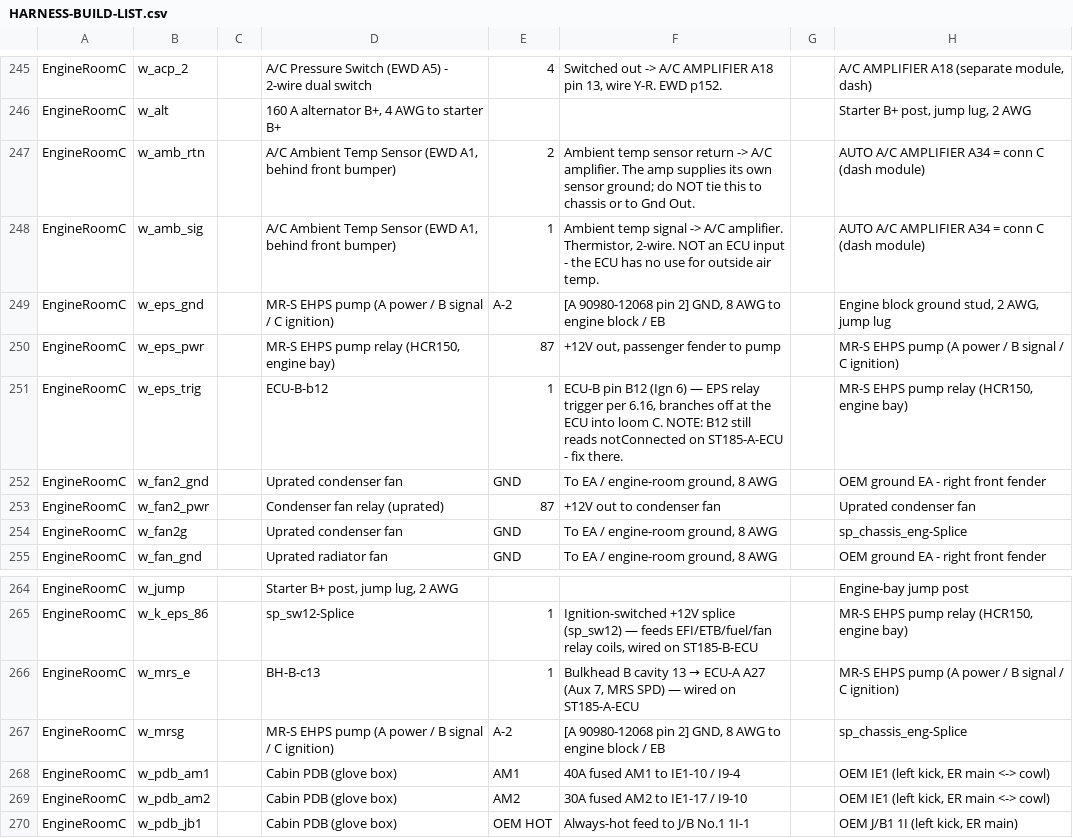
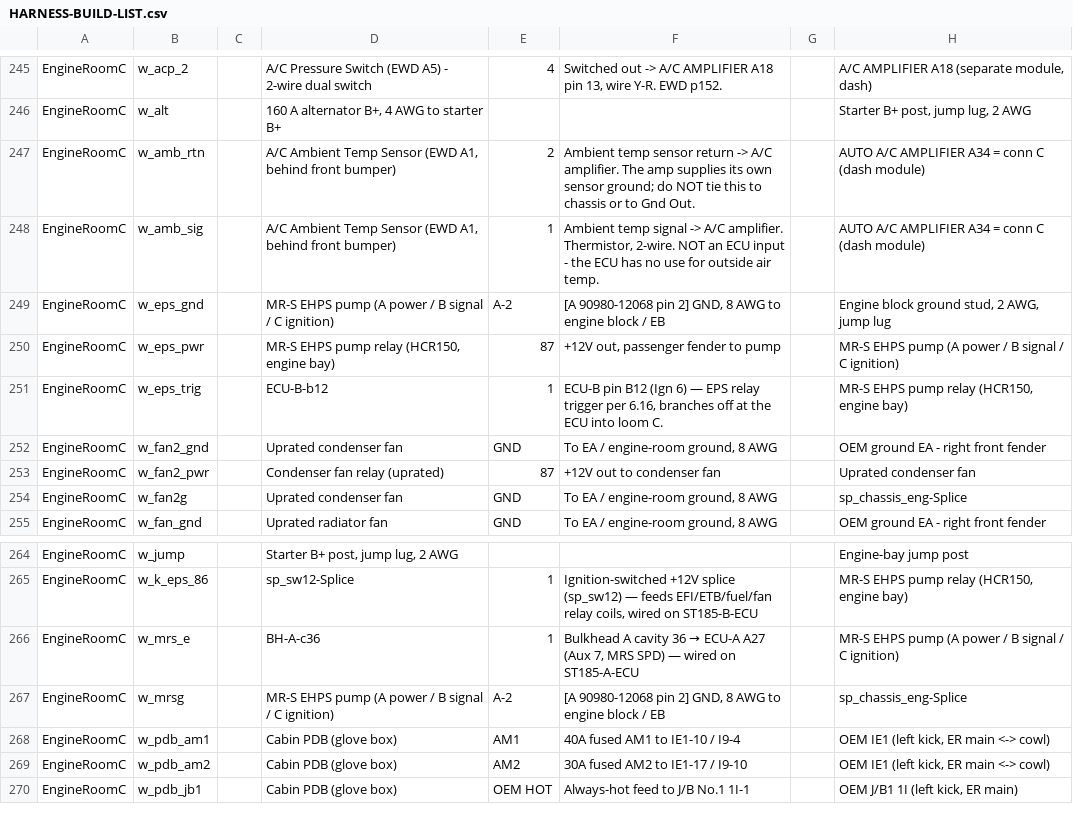
Before and after one commit to living-relation/st185-link-ecu-config, a CSV file: docs/harness/HARNESS-BUILD-LIST.csv, drawn as a sheet; only a part is shown, gaps mark what is left out; the diff names each change by its address in the sheet, - before the commit and + after, or states it on an @@ line.

Commit message:
Stale labels: ECU-B B12 is Ign 6 (EPS relay); MRS dummy is bulkhead A c36
ST185-A-ECU still marked B12 notConnected although Ign 6 drives the EPS pump relay (sot/channels.csv, EngineRoom-C w_eps_trig). EngineRoom-C's dm_bh_a_eng_c36 was renamed in 7ca277c but its label and text still said bulkhead B c13. check_all: all passed.

```diff
--- a/docs/harness/HARNESS-BUILD-LIST.csv
+++ b/docs/harness/HARNESS-BUILD-LIST.csv
-F251: …loom C. NOTE: B12 still reads notConnected on ST185-A-ECU - fix there.
+F251: …loom C.
-D266: BH-B-c13
+D266: BH-A-c36
@@ F266: Bulkhead B cavity 13 → ECU-A… → Bulkhead A cavity 36 → ECU-A… @@
```
Also changed, not shown: 4 other files.
